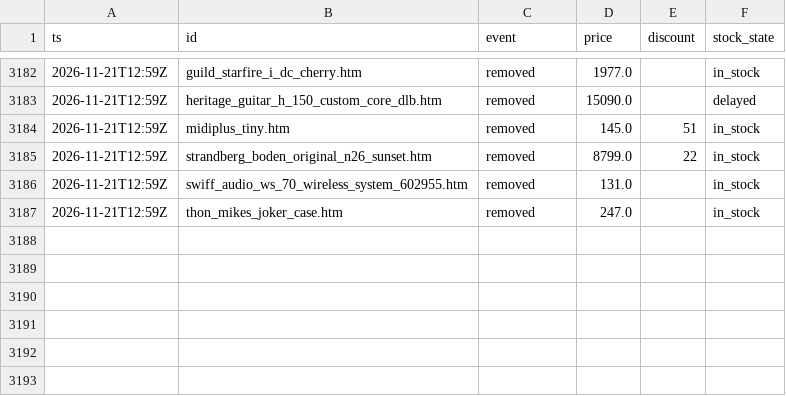
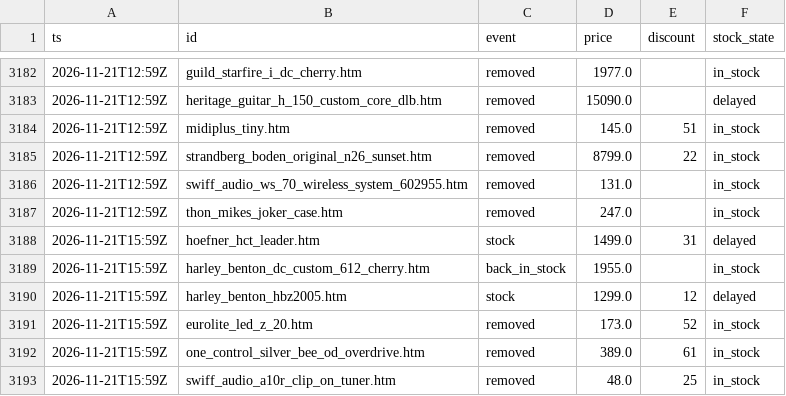
Before and after one commit to oldworldotter/thomann-deals-tracker, a CSV file: data/price_history.csv, drawn as a sheet; only a part is shown, gaps mark what is left out.

```diff
--- a/data/price_history.csv
+++ b/data/price_history.csv
@@ -3187 +3187,7 @@ ts,id,event,price,discount,stock_state
 2026-11-21T12:59Z,thon_mikes_joker_case.htm,removed,247.0,,in_stock
+2026-11-21T15:59Z,hoefner_hct_leader.htm,stock,1499.0,31,delayed
+2026-11-21T15:59Z,harley_benton_dc_custom_612_cherry.htm,back_in_stock,1955.0,,in_stock
+2026-11-21T15:59Z,harley_benton_hbz2005.htm,stock,1299.0,12,delayed
+2026-11-21T15:59Z,eurolite_led_z_20.htm,removed,173.0,52,in_stock
+2026-11-21T15:59Z,one_control_silver_bee_od_overdrive.htm,removed,389.0,61,in_stock
+2026-11-21T15:59Z,swiff_audio_a10r_clip_on_tuner.htm,removed,48.0,25,in_stock
```
Also changed, not shown: 8 other files.
